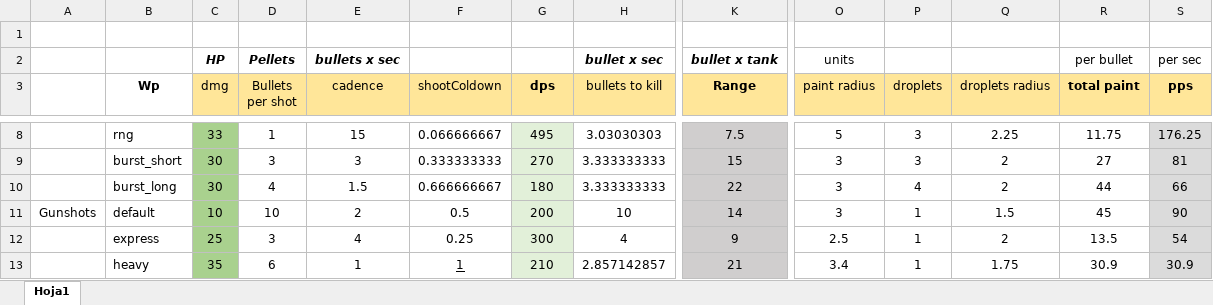
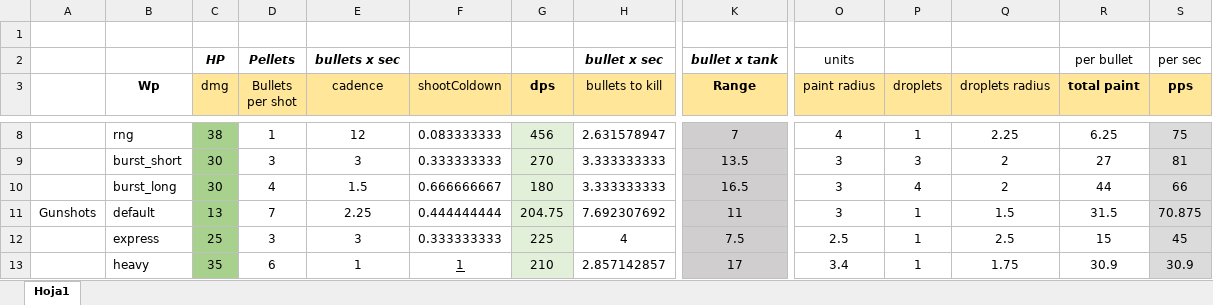
Before and after one commit to Dani-24/MultiplayerPrototype, an Excel workbook: Other/weaponsBalance.xlsx, sheet Hoja1, drawn as a sheet; only a part is shown, gaps mark what is left out; values as stored, in another font and other column widths than the file's, no borders; the diff covers the shown part only; the diff names each change by its address in the sheet, - before the commit and + after, or states it on an @@ line.

```diff
--- a/Other/weaponsBalance.xlsx (sheet Hoja1)
+++ b/Other/weaponsBalance.xlsx (sheet Hoja1)
-C8 (dmg): 33
+C8 (dmg): 38
-E8 (cadence): 15
+E8 (cadence): 12
-F8 (shootColdown): 0.066666667
+F8 (shootColdown): 0.083333333
-G8 (dps): 495
+G8 (dps): 456
-H8 (bullets to kill): 3.03030303
+H8 (bullets to kill): 2.631578947
-K8 (Range): 7.5
+K8 (Range): 7
-O8 (paint radius): 5
+O8 (paint radius): 4
-P8 (droplets): 3
+P8 (droplets): 1
-R8 (total paint): 11.75
+R8 (total paint): 6.25
-S8 (pps): 176.25
+S8 (pps): 75
-K9 (Range): 15
+K9 (Range): 13.5
-K10 (Range): 22
+K10 (Range): 16.5
-C11 (dmg): 10
+C11 (dmg): 13
-D11 (Bullets per shot): 10
+D11 (Bullets per shot): 7
-E11 (cadence): 2
+E11 (cadence): 2.25
-F11 (shootColdown): 0.5
+F11 (shootColdown): 0.444444444
-G11 (dps): 200
+G11 (dps): 204.75
-H11 (bullets to kill): 10
+H11 (bullets to kill): 7.692307692
-K11 (Range): 14
+K11 (Range): 11
-R11 (total paint): 45
+R11 (total paint): 31.5
-S11 (pps): 90
+S11 (pps): 70.875
-E12 (cadence): 4
+E12 (cadence): 3
-F12 (shootColdown): 0.25
+F12 (shootColdown): 0.333333333
-G12 (dps): 300
+G12 (dps): 225
-K12 (Range): 9
+K12 (Range): 7.5
-Q12 (droplets radius): 2
+Q12 (droplets radius): 2.5
-R12 (total paint): 13.5
+R12 (total paint): 15
-S12 (pps): 54
+S12 (pps): 45
-K13 (Range): 21
+K13 (Range): 17
```
Also changed, not shown: 49 edited cells elsewhere in this sheet, 35 other files.
